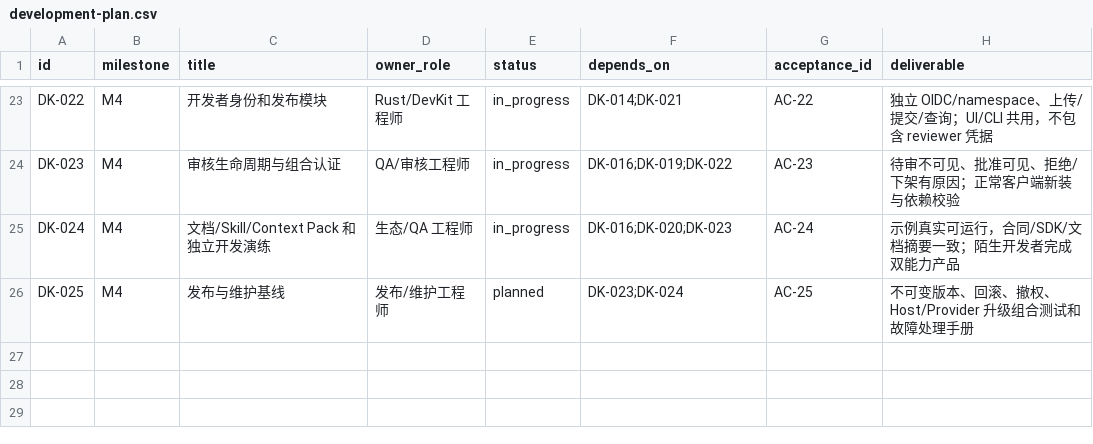
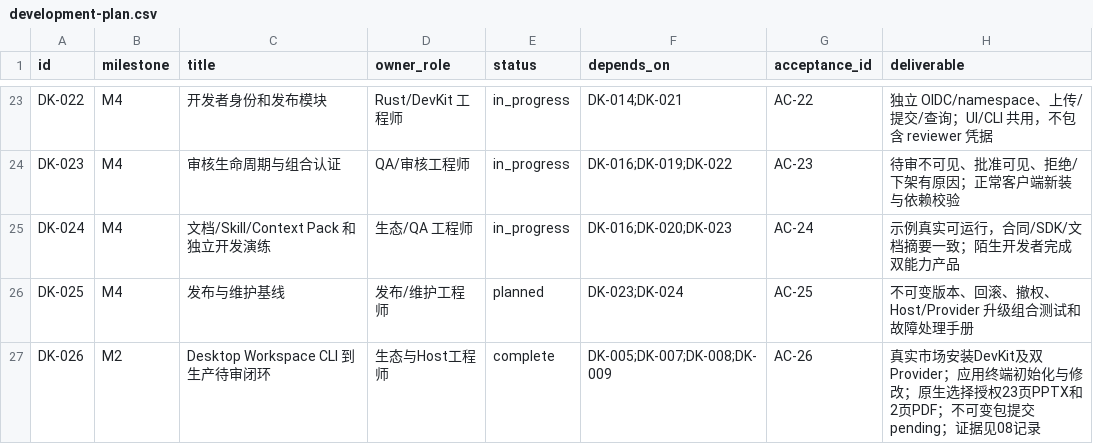
Before and after one commit to openmuseai/Muse-Plugin-EcoSystem, a CSV file: plugins/developer-kit/docs/development-plan.csv, drawn as a sheet; only a part is shown, gaps mark what is left out; the diff names each change by its address in the sheet, - before the commit and + after, or states it on an @@ line.

Commit message:
docs(devkit): close Desktop Workspace CLI to market review acceptance gate

```diff
--- a/plugins/developer-kit/docs/development-plan.csv
+++ b/plugins/developer-kit/docs/development-plan.csv
+row 27: DK-026 | M2 | Desktop Workspace CLI 到生产待审闭环 | 生态与Host工程师 | complete | DK-005;DK-007;DK-008;DK-009 | AC-26 | 真实市场安装DevKit及双Provider；应用终端初始化与修改；原生选择授权23页PPTX和2页PDF；不可变包提交pending；证据见08记录
```
Also changed, not shown: 4 other files.
